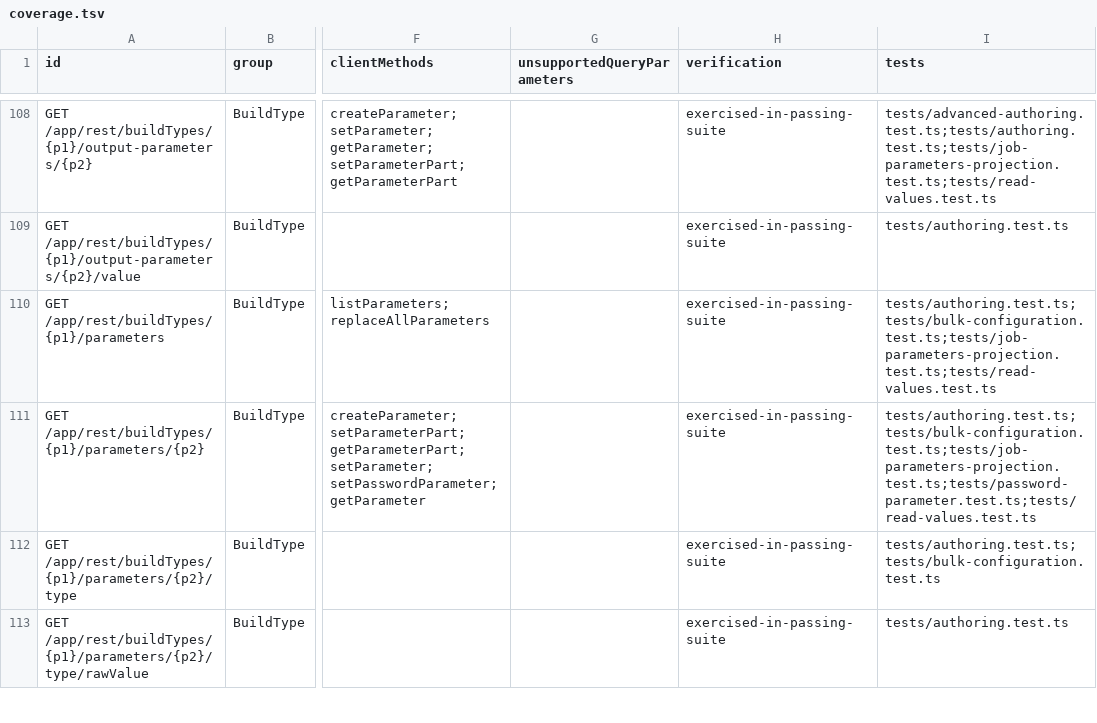
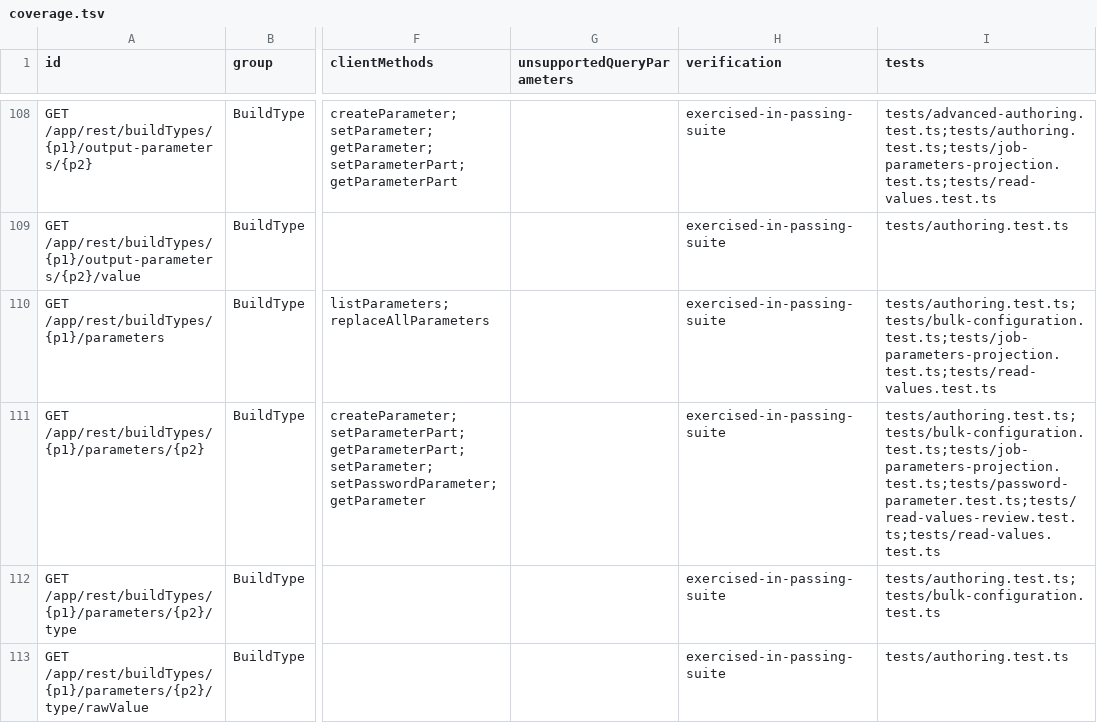
Before and after one commit to iXab3r/teamcity-cli, a TSV file: docs/rest-api-coverage/current/coverage.tsv, drawn as a sheet; only a part is shown, gaps mark what is left out; the diff covers the shown part only; the diff names each change by its address in the sheet, - before the commit and + after, or states it on an @@ line.

```diff
--- a/docs/rest-api-coverage/current/coverage.tsv
+++ b/docs/rest-api-coverage/current/coverage.tsv
-I111 (tests): tests/authoring.test.ts;tests/bulk-configuration.test.ts;tests/job-parameters-projection.test.ts;tests/password-parameter.test.ts;tests/read-values.test.ts
+I111 (tests): tests/authoring.test.ts;tests/bulk-configuration.test.ts;tests/job-parameters-projection.test.ts;tests/password-parameter.test.ts;tests/read-values-review.test.ts;tests/read-values.test.ts
```
Also changed, not shown: 10 edited cells elsewhere in this file, 4 other files.
